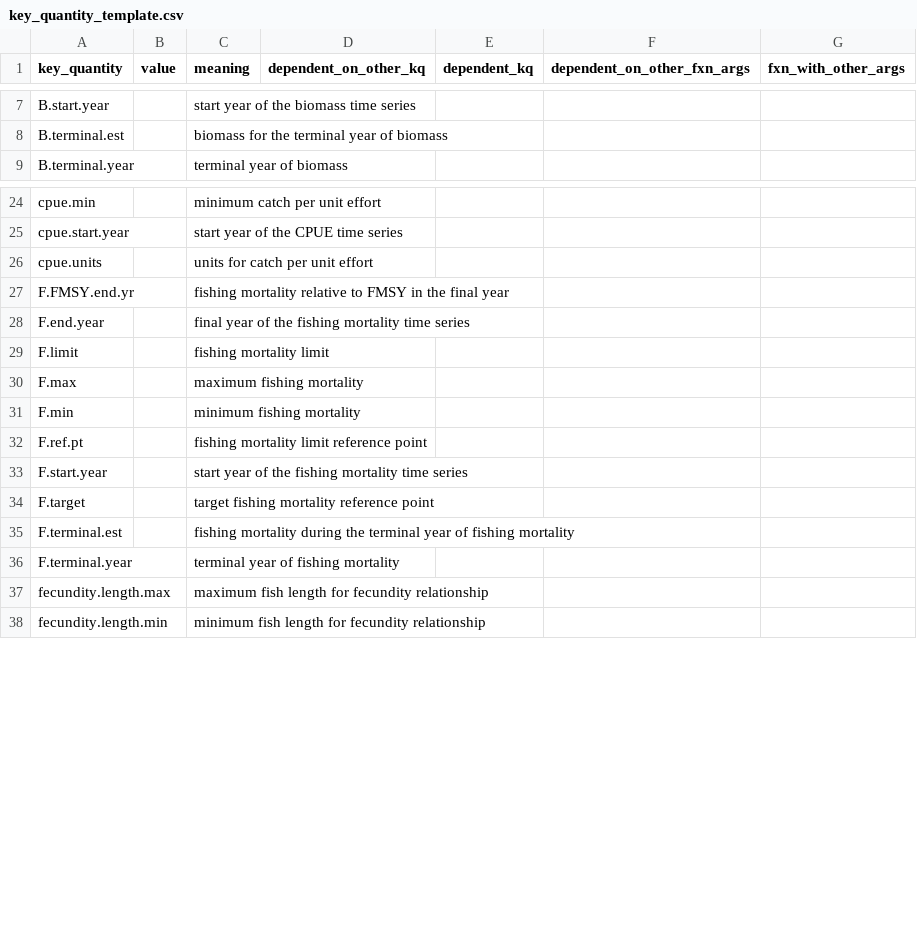
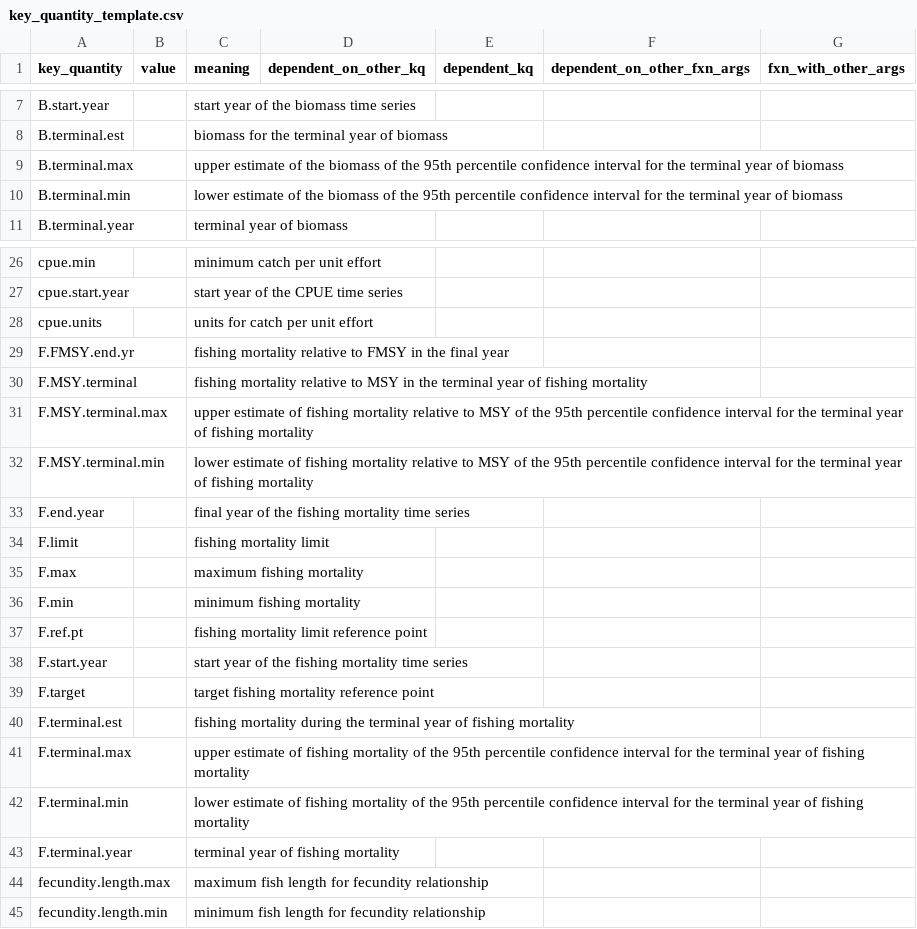
Before and after one commit to nmfs-ost/stockplotr, a CSV file: inst/resources/key_quantity_template.csv, drawn as a sheet; only a part is shown, gaps mark what is left out; the diff names each change by its address in the sheet, - before the commit and + after, or states it on an @@ line.

Commit message:
Add calculations for key quantities terminal B min/max, terminal F min/max, and FMSY min/max

```diff
--- a/inst/resources/key_quantity_template.csv
+++ b/inst/resources/key_quantity_template.csv
+row 9: B.terminal.max |  | upper estimate of the biomass of the 95th percentile confidence interval for the terminal year of biomass
+row 10: B.terminal.min |  | lower estimate of the biomass of the 95th percentile confidence interval for the terminal year of biomass
+row 30: F.MSY.terminal |  | fishing mortality relative to MSY in the terminal year of fishing mortality
+row 31: F.MSY.terminal.max |  | upper estimate of fishing mortality relative to MSY of the 95th percentile confidence interval for the terminal year of fishing mortality
+row 32: F.MSY.terminal.min |  | lower estimate of fishing mortality relative to MSY of the 95th percentile confidence interval for the terminal year of fishing mortality
+row 41: F.terminal.max |  | upper estimate of fishing mortality of the 95th percentile confidence interval for the terminal year of fishing mortality
+row 42: F.terminal.min |  | lower estimate of fishing mortality of the 95th percentile confidence interval for the terminal year of fishing mortality
```
Also changed, not shown: 3 other files.
